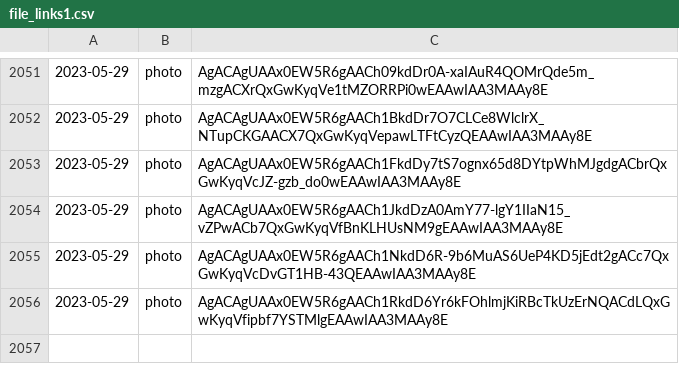
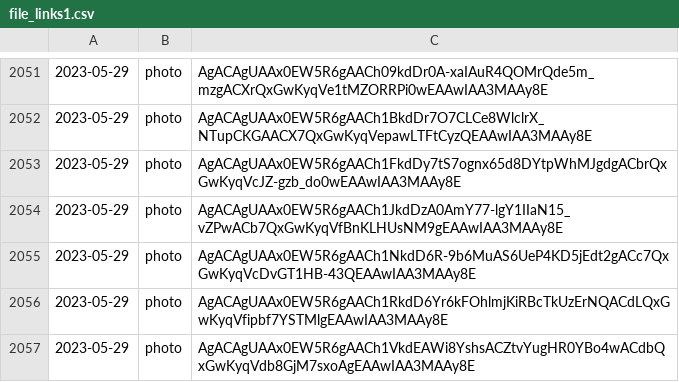
Before and after one commit to lahirunirmalx/csvdump, a CSV file: file_links1.csv, drawn as a sheet; only a part is shown, gaps mark what is left out; the diff names each change by its address in the sheet, - before the commit and + after, or states it on an @@ line.

Commit message:
adding changes 2023-05-29 11:33:09 1

```diff
--- a/file_links1.csv
+++ b/file_links1.csv
+row 2057: 2023-05-29 | photo | AgACAgUAAx0EW5R6gAACh1VkdEAWi8YshsACZtvYugHR0YBo4wACdbQxGwKyqVdb8GjM7sxoAgEAAwIAA3MAAy8E
```
